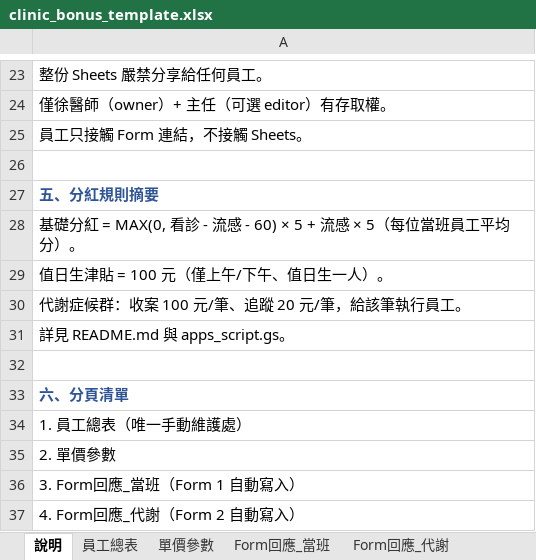
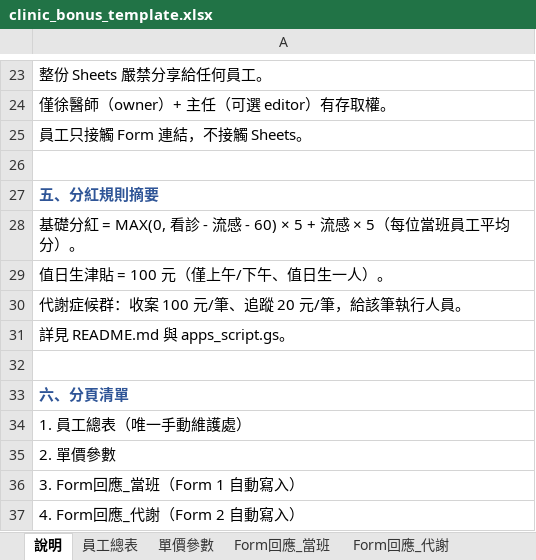
Before and after one commit to kentsui3000/clinic, an Excel workbook: clinic_bonus_template.xlsx, sheet 說明, drawn as a sheet; only a part is shown, gaps mark what is left out; values as stored, in another font and other column widths than the file's, no borders; the diff names each change by its address in the sheet, - before the commit and + after, or states it on an @@ line.

```diff
--- a/clinic_bonus_template.xlsx (sheet 說明)
+++ b/clinic_bonus_template.xlsx (sheet 說明)
-A30: 代謝症候群：收案 100 元/筆、追蹤 20 元/筆，給該筆執行員工。
+A30: 代謝症候群：收案 100 元/筆、追蹤 20 元/筆，給該筆執行人員。
```
Also changed, not shown: sheet Form回應_代謝, 3 other files.
